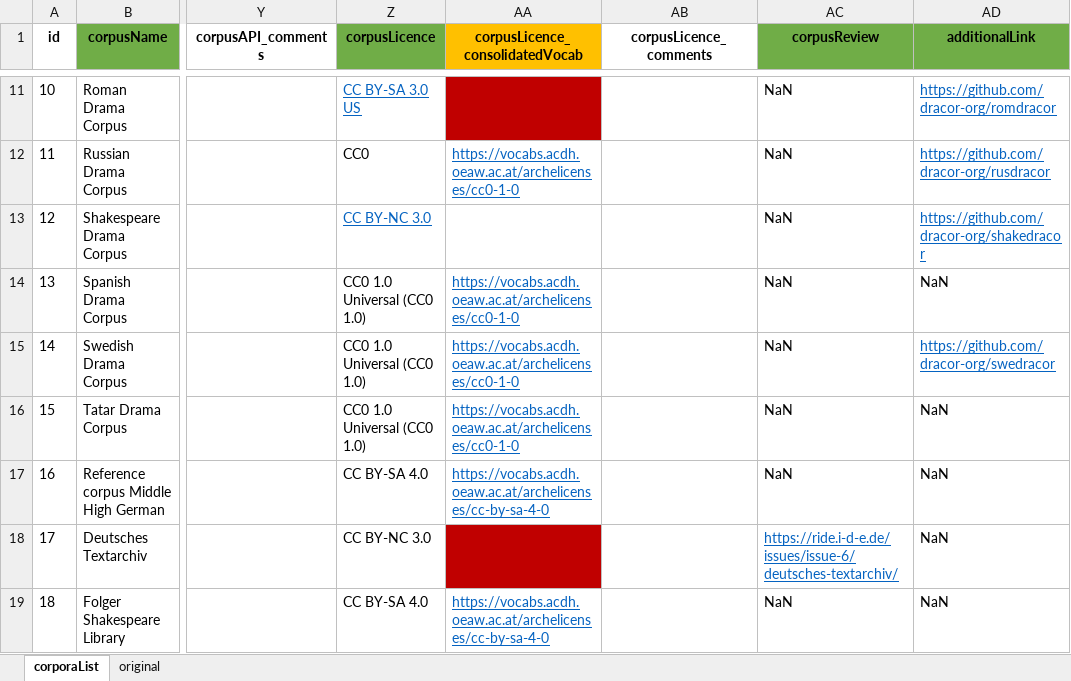
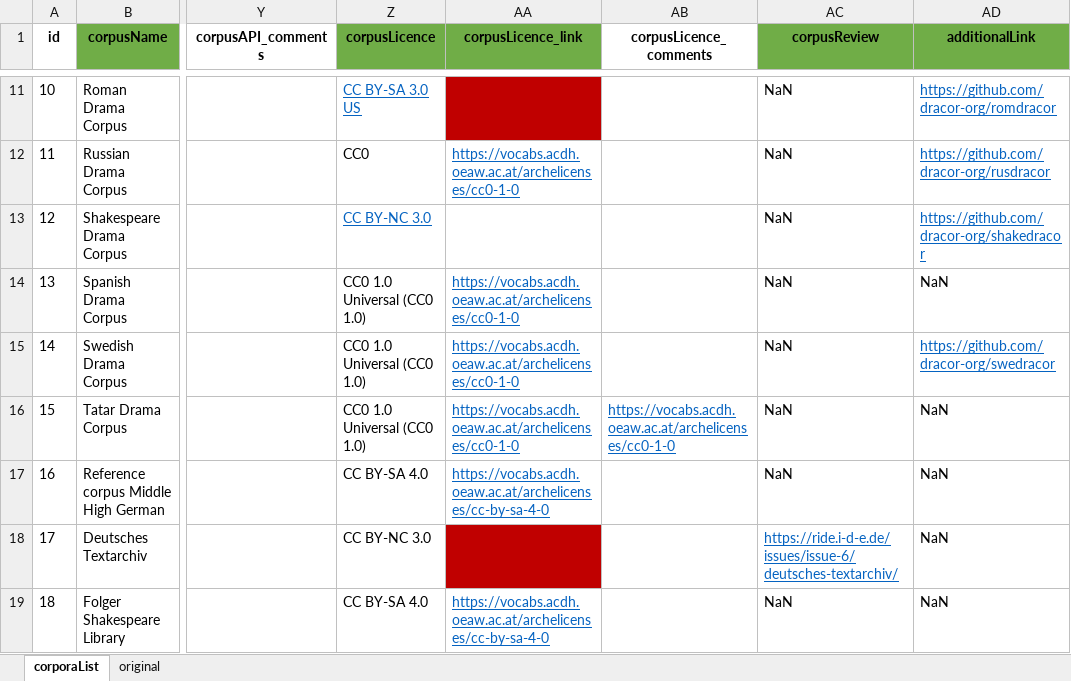
Before and after one commit to lu-pl/cortab, an Excel workbook: cortab/corpusTable_prep.xlsx, sheet corporaList, drawn as a sheet; only a part is shown, gaps mark what is left out; values as stored, in another font and other column widths than the file's, no borders; the diff names each change by its address in the sheet, - before the commit and + after, or states it on an @@ line.

Commit message:
Update corpus table

```diff
--- a/cortab/corpusTable_prep.xlsx (sheet corporaList)
+++ b/cortab/corpusTable_prep.xlsx (sheet corporaList)
-AA1: corpusLicence_consolidatedVocab
+AA1: corpusLicence_link
-AA1 fill: #FFC000
+AA1 fill: #70AD47
-AB16 (corpusLicence_comments): (empty)
+AB16 (corpusLicence_comments): https://vocabs.acdh.oeaw.ac.at/archelicenses/cc0-1-0
```
